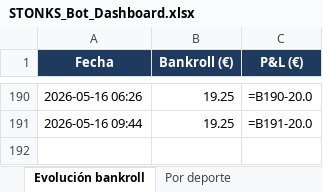
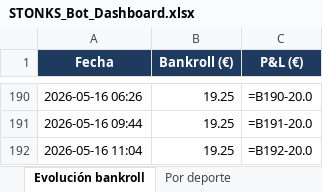
Before and after one commit to joserpel19-cmyk/stonks-bot, an Excel workbook: STONKS_Bot_Dashboard.xlsx, sheet Evolución bankroll, drawn as a sheet; only a part is shown, gaps mark what is left out; values as stored, in another font and other column widths than the file's, no borders; formulas without a stored value are shown as written; charts and pictures not drawn; the diff names each change by its address in the sheet, - before the commit and + after, or states it on an @@ line.

```diff
--- a/STONKS_Bot_Dashboard.xlsx (sheet Evolución bankroll)
+++ b/STONKS_Bot_Dashboard.xlsx (sheet Evolución bankroll)
+row 192: 2026-05-16 11:04 | 19.25 | =B192-20.0
```
Also changed, not shown: sheet Resumen, charts or pictures, 3 other files.
